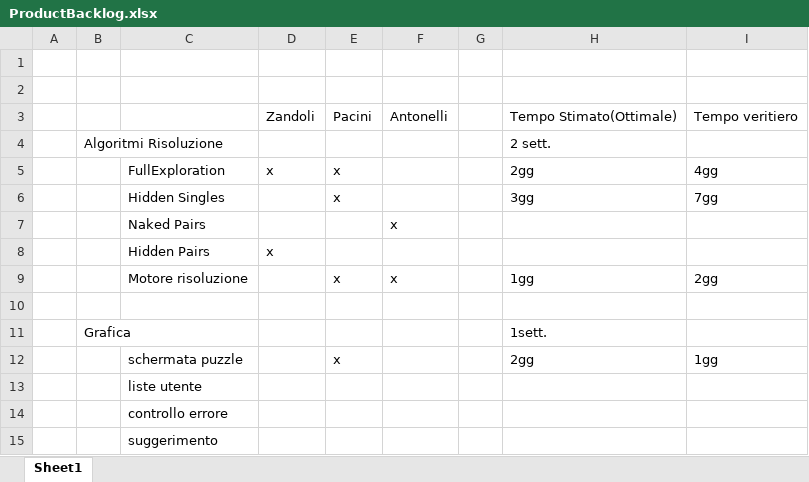
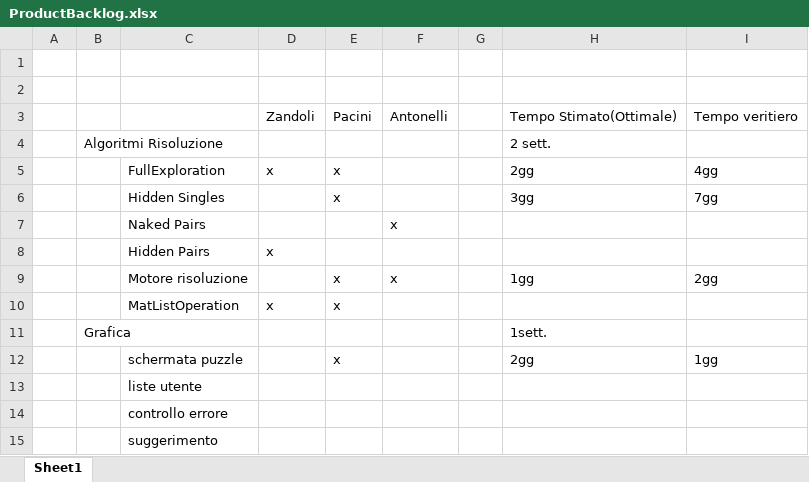
Before and after one commit to silviazandoli/progettoSudoku, an Excel workbook: ProductBacklog.xlsx, sheet Sheet1, drawn as a sheet; values as stored, in another font and other column widths than the file's, no borders; the diff names each change by its address in the sheet, - before the commit and + after, or states it on an @@ line.

```diff
--- a/ProductBacklog.xlsx (sheet Sheet1)
+++ b/ProductBacklog.xlsx (sheet Sheet1)
-row 10: (empty)
+row 10:  |  | MatListOperation | x | x
```
Also changed, not shown: 1 other file.
